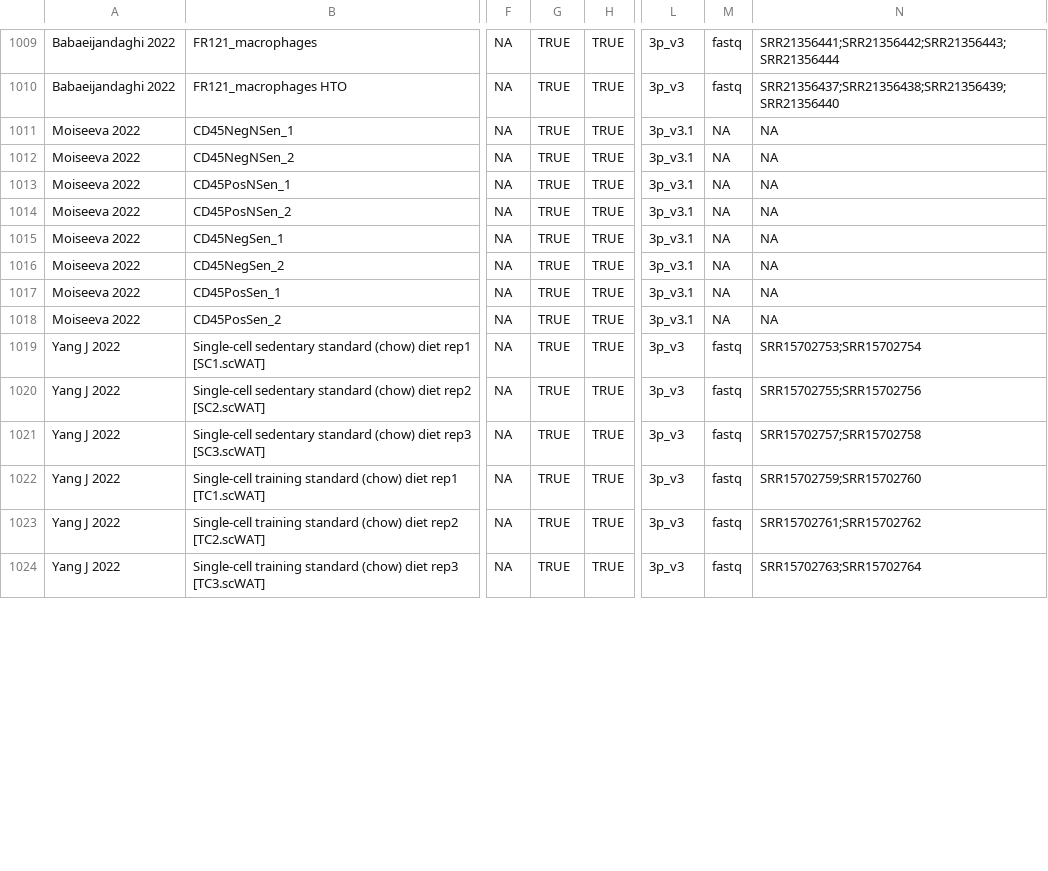
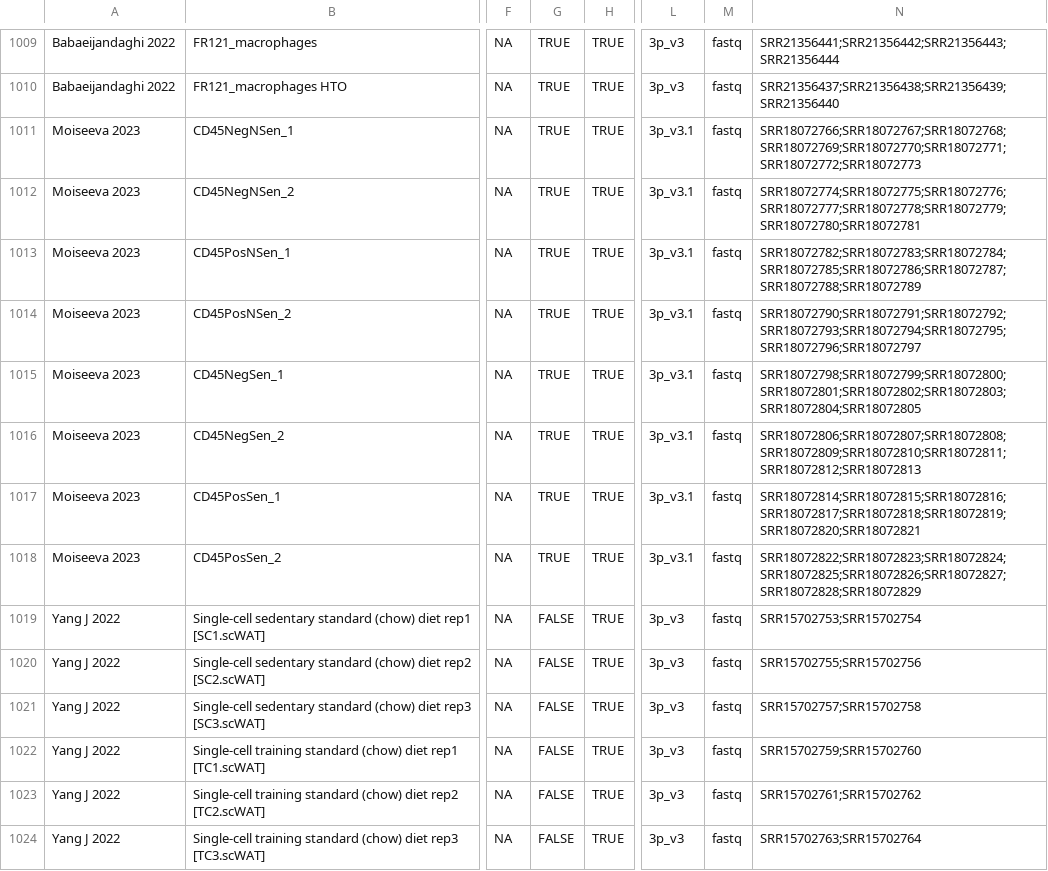
Before and after one commit to mckellardw/scMuscle2, a CSV file: scMuscle2_metadata_v1-0.csv, drawn as a sheet; only a part is shown, gaps mark what is left out; the diff covers the shown part only; the diff names each change by its address in the sheet, - before the commit and + after, or states it on an @@ line.

```diff
--- a/scMuscle2_metadata_v1-0.csv
+++ b/scMuscle2_metadata_v1-0.csv
-A1011:A1018: Moiseeva 2022
+A1011:A1018: Moiseeva 2023
-M1011:M1018: NA
+M1011:M1018: fastq
-N1011: NA
+N1011: SRR18072766;SRR18072767;SRR18072768;SRR18072769;SRR18072770;SRR18072771;SRR18072772;SRR18072773
-N1012: NA
+N1012: SRR18072774;SRR18072775;SRR18072776;SRR18072777;SRR18072778;SRR18072779;SRR18072780;SRR18072781
-N1013: NA
+N1013: SRR18072782;SRR18072783;SRR18072784;SRR18072785;SRR18072786;SRR18072787;SRR18072788;SRR18072789
-N1014: NA
+N1014: SRR18072790;SRR18072791;SRR18072792;SRR18072793;SRR18072794;SRR18072795;SRR18072796;SRR18072797
-N1015: NA
+N1015: SRR18072798;SRR18072799;SRR18072800;SRR18072801;SRR18072802;SRR18072803;SRR18072804;SRR18072805
-N1016: NA
+N1016: SRR18072806;SRR18072807;SRR18072808;SRR18072809;SRR18072810;SRR18072811;SRR18072812;SRR18072813
-N1017: NA
+N1017: SRR18072814;SRR18072815;SRR18072816;SRR18072817;SRR18072818;SRR18072819;SRR18072820;SRR18072821
-N1018: NA
+N1018: SRR18072822;SRR18072823;SRR18072824;SRR18072825;SRR18072826;SRR18072827;SRR18072828;SRR18072829
-G1019:G1024: TRUE
+G1019:G1024: FALSE
```
Also changed, not shown: 51 edited cells elsewhere in this file, 2 other files.
